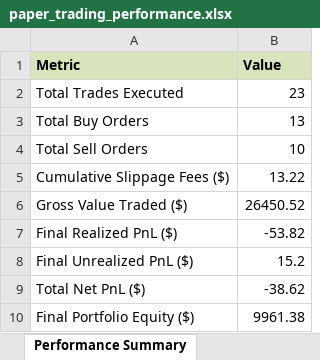
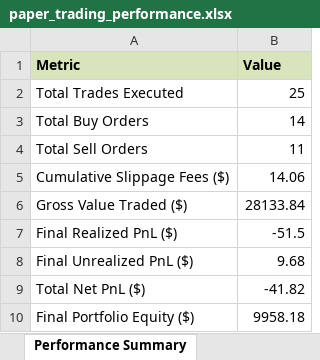
Before and after one commit to TunaTuskW/24-7-automatic-agent, an Excel workbook: reports/paper_trading_performance.xlsx, sheet Performance Summary, drawn as a sheet; values as stored, in another font and other column widths than the file's, no borders; the diff names each change by its address in the sheet, - before the commit and + after, or states it on an @@ line.

```diff
--- a/reports/paper_trading_performance.xlsx (sheet Performance Summary)
+++ b/reports/paper_trading_performance.xlsx (sheet Performance Summary)
-B2 (Value): 23
+B2 (Value): 25
-B3 (Value): 13
+B3 (Value): 14
-B4 (Value): 10
+B4 (Value): 11
-B5 (Value): 13.22
+B5 (Value): 14.06
-B6 (Value): 26450.52
+B6 (Value): 28133.84
-B7 (Value): -53.82
+B7 (Value): -51.5
-B8 (Value): 15.2
+B8 (Value): 9.68
-B9 (Value): -38.62
+B9 (Value): -41.82
-B10 (Value): 9961.38
+B10 (Value): 9958.18
```
Also changed, not shown: sheet Trade Ledger, 19 other files.
